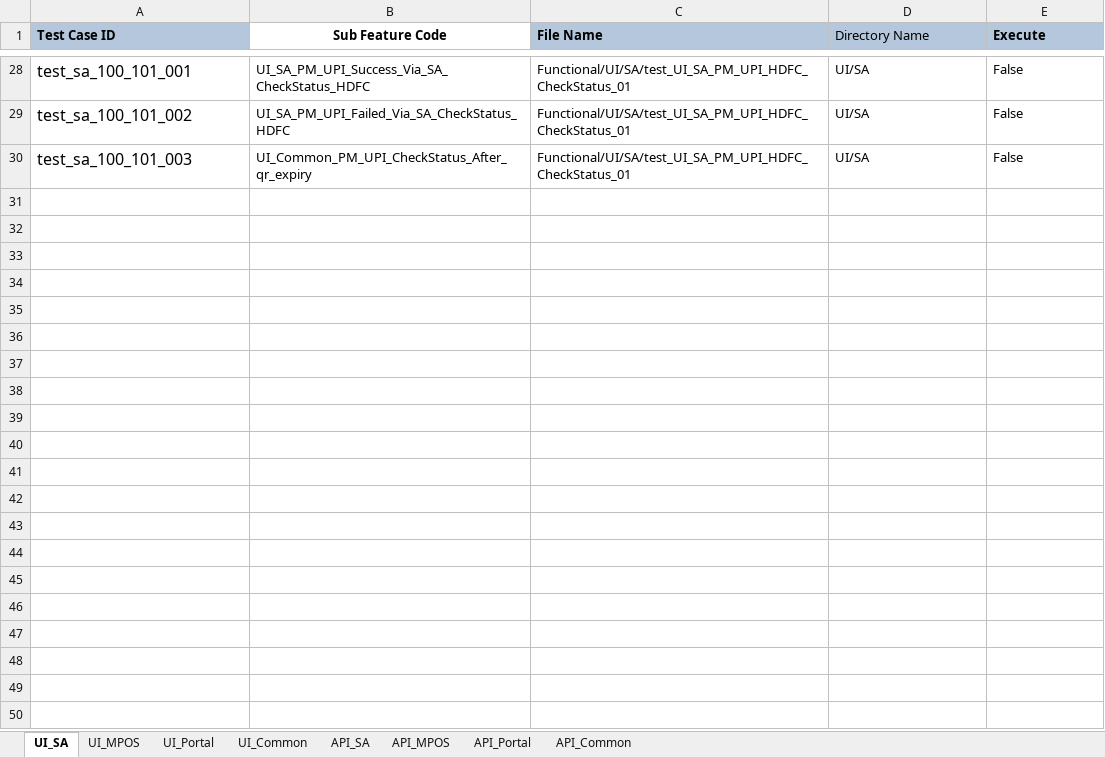
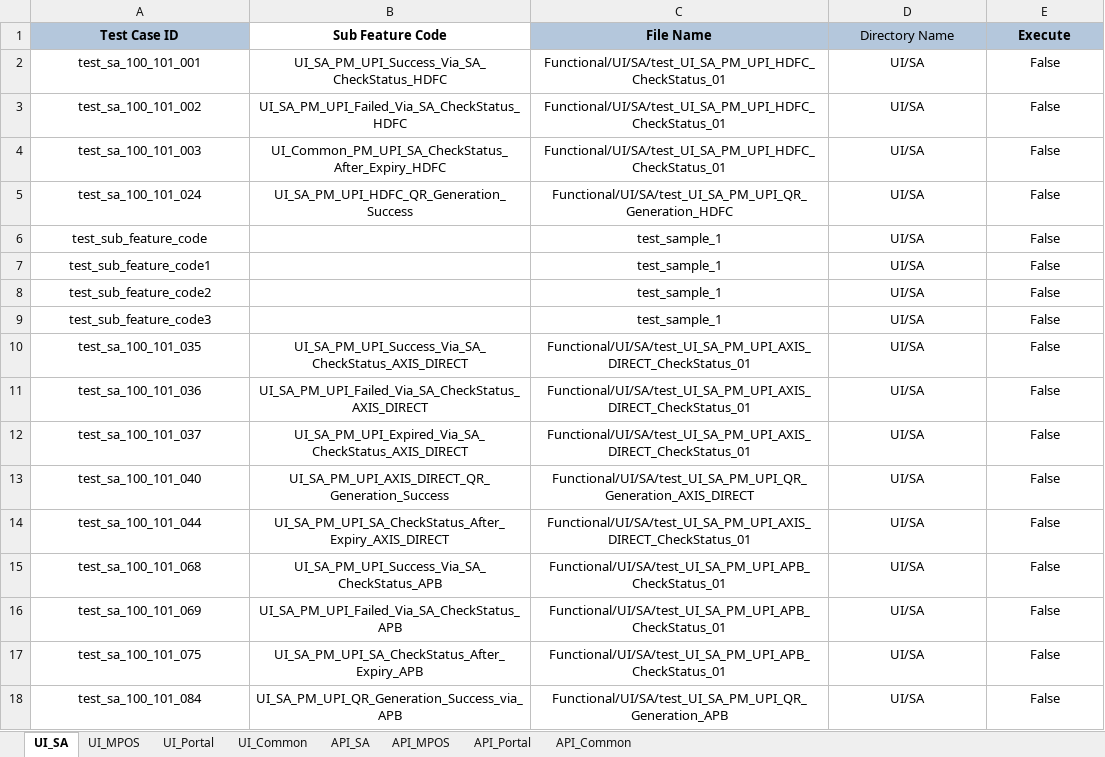
Before and after one commit to tularamsa1/ezeauto-rearch-automation-claude, an Excel workbook: DataProvider/TestCasesDetail.xlsx, sheet UI_SA, drawn as a sheet; only a part is shown, gaps mark what is left out; values as stored, in another font and other column widths than the file's, no borders; addresses are those after the commit; the diff covers the shown part only; the diff names each change by its address in the sheet, - before the commit and + after, or states it on an @@ line.

```diff
--- a/DataProvider/TestCasesDetail.xlsx (sheet UI_SA)
+++ b/DataProvider/TestCasesDetail.xlsx (sheet UI_SA)
-A1 alignment: left
+A1 alignment: center
-C1:E1 alignment: left
+C1:E1 alignment: center
-A2:E4 alignment: left
+A2:E4 alignment: center
@@ A2:A4 text size: smaller @@
-B4 (Sub Feature Code): UI_Common_PM_UPI_CheckStatus_After_qr_expiry
+B4 (Sub Feature Code): UI_Common_PM_UPI_SA_CheckStatus_After_Expiry_HDFC
+row 5: test_sa_100_101_024 | UI_SA_PM_UPI_HDFC_QR_Generation_Success | Functional/UI/SA/test_UI_SA_PM_UPI_QR_Generation_HDFC | UI/SA | False
+row 6: test_sub_feature_code |  | test_sample_1 | UI/SA | False
+row 7: test_sub_feature_code1 |  | test_sample_1 | UI/SA | False
+row 8: test_sub_feature_code2 |  | test_sample_1 | UI/SA | False
+row 9: test_sub_feature_code3 |  | test_sample_1 | UI/SA | False
+row 10: test_sa_100_101_035 | UI_SA_PM_UPI_Success_Via_SA_CheckStatus_AXIS_DIRECT | Functional/UI/SA/test_UI_SA_PM_UPI_AXIS_DIRECT_CheckStatus_01 | UI/SA | False
+row 11: test_sa_100_101_036 | UI_SA_PM_UPI_Failed_Via_SA_CheckStatus_AXIS_DIRECT | Functional/UI/SA/test_UI_SA_PM_UPI_AXIS_DIRECT_CheckStatus_01 | UI/SA | False
+row 12: test_sa_100_101_037 | UI_SA_PM_UPI_Expired_Via_SA_CheckStatus_AXIS_DIRECT | Functional/UI/SA/test_UI_SA_PM_UPI_AXIS_DIRECT_CheckStatus_01 | UI/SA | False
+row 13: test_sa_100_101_040 | UI_SA_PM_UPI_AXIS_DIRECT_QR_Generation_Success | Functional/UI/SA/test_UI_SA_PM_UPI_QR_Generation_AXIS_DIRECT | UI/SA | False
+row 14: test_sa_100_101_044 | UI_SA_PM_UPI_SA_CheckStatus_After_Expiry_AXIS_DIRECT | Functional/UI/SA/test_UI_SA_PM_UPI_AXIS_DIRECT_CheckStatus_01 | UI/SA | False
+row 15: test_sa_100_101_068 | UI_SA_PM_UPI_Success_Via_SA_CheckStatus_APB | Functional/UI/SA/test_UI_SA_PM_UPI_APB_CheckStatus_01 | UI/SA | False
+row 16: test_sa_100_101_069 | UI_SA_PM_UPI_Failed_Via_SA_CheckStatus_APB | Functional/UI/SA/test_UI_SA_PM_UPI_APB_CheckStatus_01 | UI/SA | False
+row 17: test_sa_100_101_075 | UI_SA_PM_UPI_SA_CheckStatus_After_Expiry_APB | Functional/UI/SA/test_UI_SA_PM_UPI_APB_CheckStatus_01 | UI/SA | False
+row 18: test_sa_100_101_084 | UI_SA_PM_UPI_QR_Generation_Success_via_APB | Functional/UI/SA/test_UI_SA_PM_UPI_QR_Generation_APB | UI/SA | False
```
Also changed, not shown: 26 removed rows elsewhere in this sheet, sheet UI_Common, sheet API_Common, DataProvider/merchant_user_creation.xlsx, Runtime/api_details.xlsx, 11 other files.
